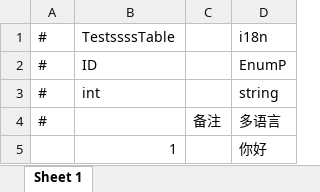
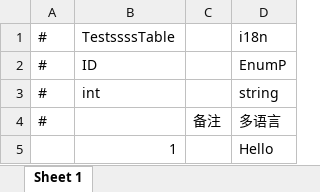
Before and after one commit to MrHuohhh/GFX-QF-, an Excel workbook: GF_X-master/AAAGameData/DataTables/TestssssTable.xlsx, sheet Sheet 1, drawn as a sheet; values as stored, in another font and other column widths than the file's, no borders; the diff names each change by its address in the sheet, - before the commit and + after, or states it on an @@ line.

```diff
--- a/GF_X-master/AAAGameData/DataTables/TestssssTable.xlsx (sheet Sheet 1)
+++ b/GF_X-master/AAAGameData/DataTables/TestssssTable.xlsx (sheet Sheet 1)
-D5: 你好
+D5: Hello
```
Also changed, not shown: GF_X-master/AAAGameData/Languages/ChineseTraditional.xlsx, GF_X-master/AAAGameData/Languages/English.xlsx, 29 other files.
